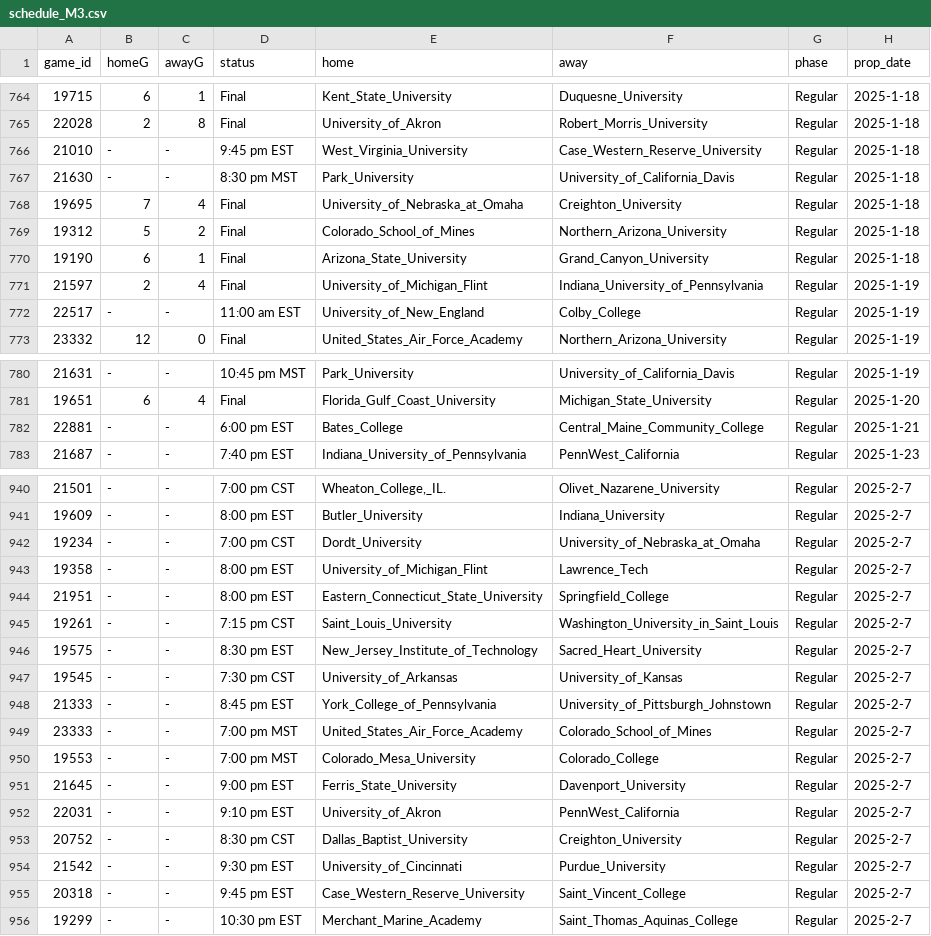
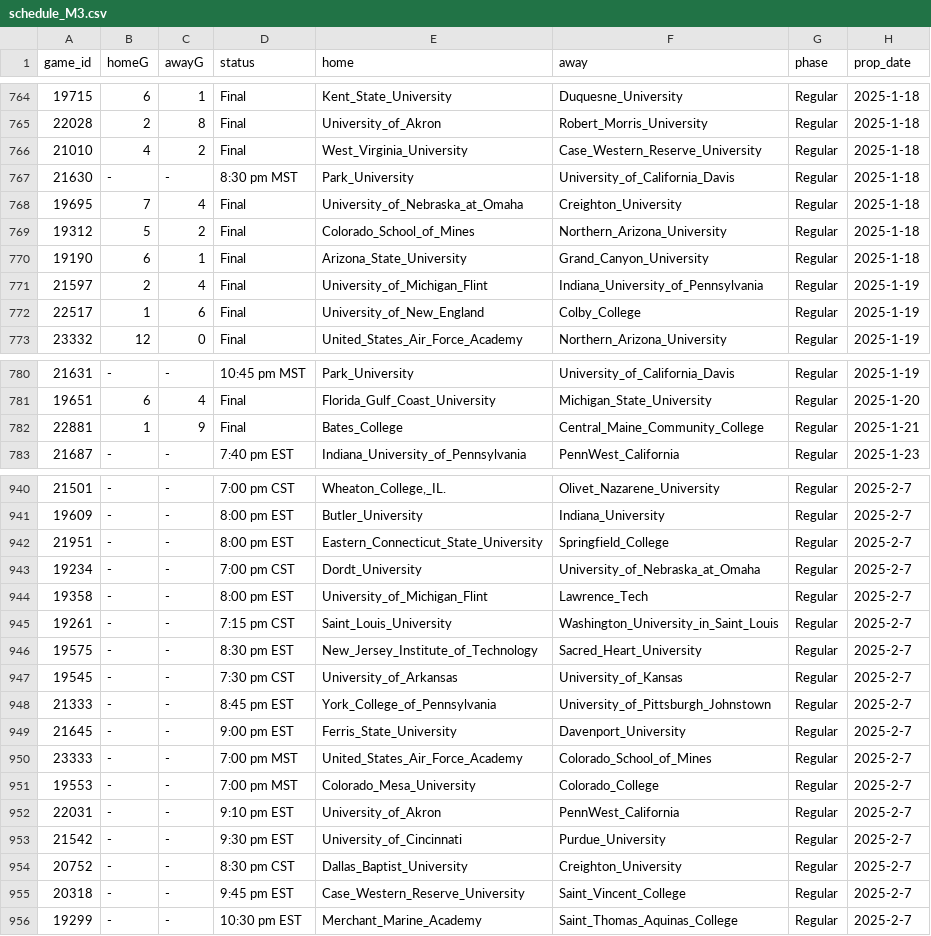
Before and after one commit to ALempia/ACHA-Data, a CSV file: Data/schedule/schedule_M3.csv, drawn as a sheet; only a part is shown, gaps mark what is left out; the diff covers the shown part only.

```diff
--- a/Data/schedule/schedule_M3.csv
+++ b/Data/schedule/schedule_M3.csv
@@ -765,3 +765,3 @@ game_id,homeG,awayG,status,home,away,phase,prop_date
 22028,2,8,Final,University_of_Akron,Robert_Morris_University,Regular,2025-1-18
-21010,-,-,9:45 pm EST,West_Virginia_University,Case_Western_Reserve_University,Regular,2025-1-18
+21010,4,2,Final,West_Virginia_University,Case_Western_Reserve_University,Regular,2025-1-18
 21630,-,-,8:30 pm MST,Park_University,University_of_California_Davis,Regular,2025-1-18
@@ -771,3 +771,3 @@ game_id,homeG,awayG,status,home,away,phase,prop_date
 21597,2,4,Final,University_of_Michigan_Flint,Indiana_University_of_Pennsylvania,Regular,2025-1-19
-22517,-,-,11:00 am EST,University_of_New_England,Colby_College,Regular,2025-1-19
+22517,1,6,Final,University_of_New_England,Colby_College,Regular,2025-1-19
 23332,12,0,Final,United_States_Air_Force_Academy,Northern_Arizona_University,Regular,2025-1-19
@@ -781,3 +781,3 @@ game_id,homeG,awayG,status,home,away,phase,prop_date
 19651,6,4,Final,Florida_Gulf_Coast_University,Michigan_State_University,Regular,2025-1-20
-22881,-,-,6:00 pm EST,Bates_College,Central_Maine_Community_College,Regular,2025-1-21
+22881,1,9,Final,Bates_College,Central_Maine_Community_College,Regular,2025-1-21
 21687,-,-,7:40 pm EST,Indiana_University_of_Pennsylvania,PennWest_California,Regular,2025-1-23
@@ -941,5 +941,5 @@ game_id,homeG,awayG,status,home,away,phase,prop_date
 19609,-,-,8:00 pm EST,Butler_University,Indiana_University,Regular,2025-2-7
+21951,-,-,8:00 pm EST,Eastern_Connecticut_State_University,Springfield_College,Regular,2025-2-7
 19234,-,-,7:00 pm CST,Dordt_University,University_of_Nebraska_at_Omaha,Regular,2025-2-7
 19358,-,-,8:00 pm EST,University_of_Michigan_Flint,Lawrence_Tech,Regular,2025-2-7
-21951,-,-,8:00 pm EST,Eastern_Connecticut_State_University,Springfield_College,Regular,2025-2-7
 19261,-,-,7:15 pm CST,Saint_Louis_University,Washington_University_in_Saint_Louis,Regular,2025-2-7
@@ -948,8 +948,8 @@ game_id,homeG,awayG,status,home,away,phase,prop_date
 21333,-,-,8:45 pm EST,York_College_of_Pennsylvania,University_of_Pittsburgh_Johnstown,Regular,2025-2-7
+21645,-,-,9:00 pm EST,Ferris_State_University,Davenport_University,Regular,2025-2-7
 23333,-,-,7:00 pm MST,United_States_Air_Force_Academy,Colorado_School_of_Mines,Regular,2025-2-7
 19553,-,-,7:00 pm MST,Colorado_Mesa_University,Colorado_College,Regular,2025-2-7
-21645,-,-,9:00 pm EST,Ferris_State_University,Davenport_University,Regular,2025-2-7
 22031,-,-,9:10 pm EST,University_of_Akron,PennWest_California,Regular,2025-2-7
+21542,-,-,9:30 pm EST,University_of_Cincinnati,Purdue_University,Regular,2025-2-7
 20752,-,-,8:30 pm CST,Dallas_Baptist_University,Creighton_University,Regular,2025-2-7
-21542,-,-,9:30 pm EST,University_of_Cincinnati,Purdue_University,Regular,2025-2-7
 20318,-,-,9:45 pm EST,Case_Western_Reserve_University,Saint_Vincent_College,Regular,2025-2-7
```
Also changed, not shown: 8 moved rows elsewhere in this file, Data/schedule/schedule_M1.csv, Data/schedule/schedule_M2.csv, 2 other files.
